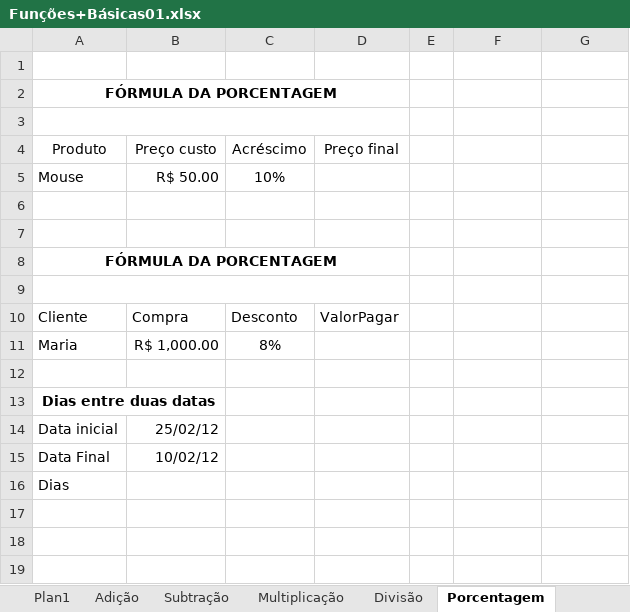
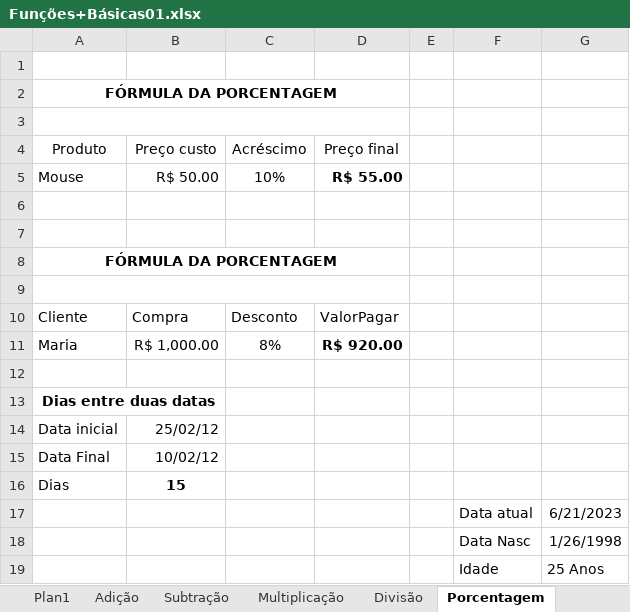
Before and after one commit to lucasizi/Excel, an Excel workbook: Funções+Básicas01.xlsx, sheet Porcentagem, drawn as a sheet; values as stored, in another font and other column widths than the file's, no borders; charts and pictures not drawn; the diff names each change by its address in the sheet, - before the commit and + after, or states it on an @@ line.

```diff
--- a/Funções+Básicas01.xlsx (sheet Porcentagem)
+++ b/Funções+Básicas01.xlsx (sheet Porcentagem)
-D5 (Preço final): (empty)
+D5 (Preço final): R$ 55.00
-D11 (Preço final): (empty)
+D11 (Preço final): R$ 920.00
-B16 (Preço custo): (empty)
+B16 (Preço custo): 15
+row 17:  |  |  |  |  | Data atual | 6/21/2023
+row 18:  |  |  |  |  | Data Nasc | 1/26/1998
+row 19:  |  |  |  |  | Idade | 25 Anos
```
Also changed, not shown: sheet Maximo-Minimo, sheet MaiorMenor, sheet Adição.
